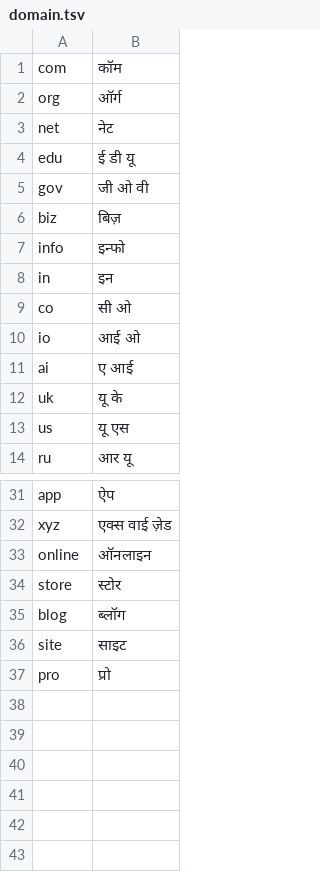
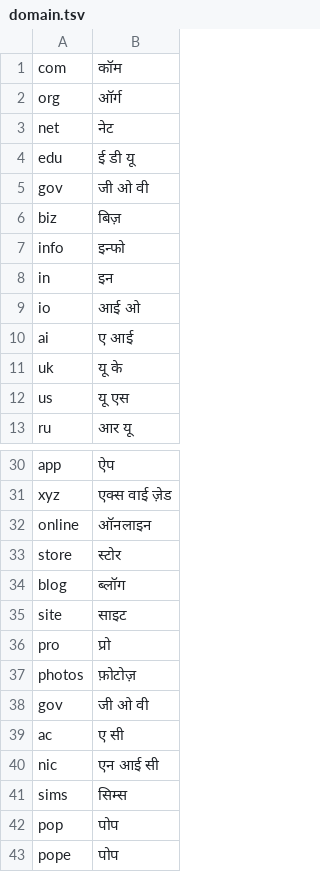
Before and after one commit to mayuris-00/NeMo-text-processing, a TSV file: nemo_text_processing/inverse_text_normalization/hi/data/electronic/domain.tsv, drawn as a sheet; only a part is shown, gaps mark what is left out.

Commit message:
hi ITN: add Electronic tagger with email, IP, URL, www, plain domain support

```diff
--- a/nemo_text_processing/inverse_text_normalization/hi/data/electronic/domain.tsv
+++ b/nemo_text_processing/inverse_text_normalization/hi/data/electronic/domain.tsv
@@ -8,3 +8,2 @@ info	इन्फो
 in	इन
-co	सी ओ
 io	आई ओ
@@ -37 +36,8 @@ site	साइट
 pro	प्रो
+photos	फ़ोटोज़
+gov	जी ओ वी
+ac	ए सी
+nic	एन आई सी
+sims	सिम्स
+pop	पोप
+pope	पोप
```
Also changed, not shown: nemo_text_processing/inverse_text_normalization/hi/data/electronic/server_name.tsv, 3 other files.
